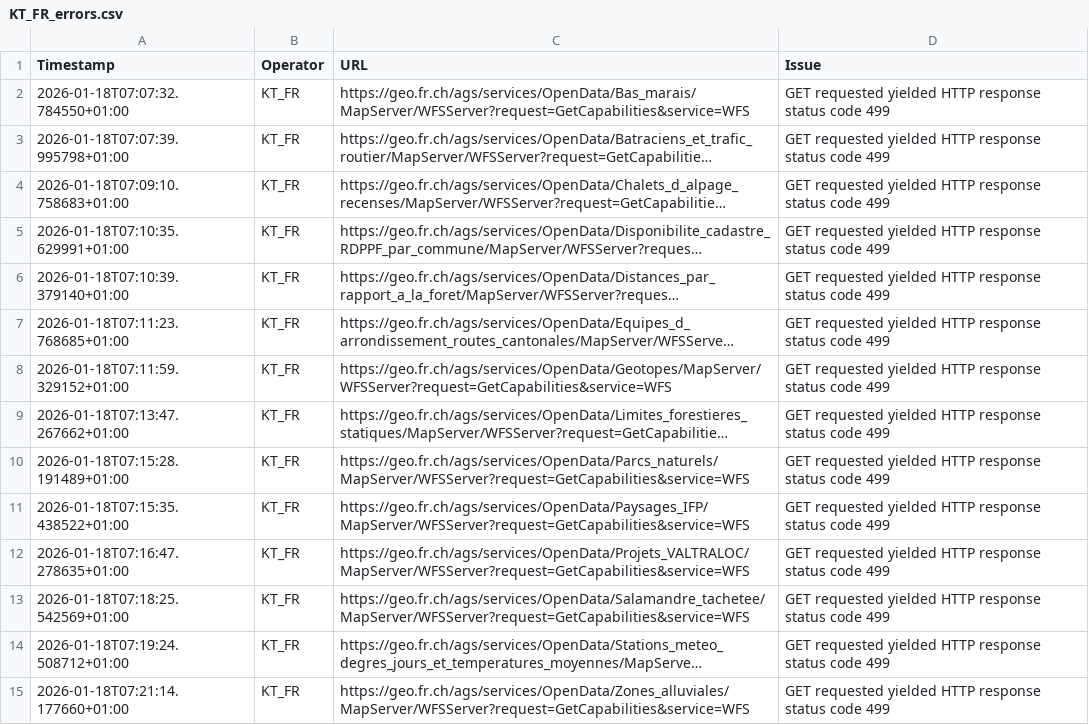
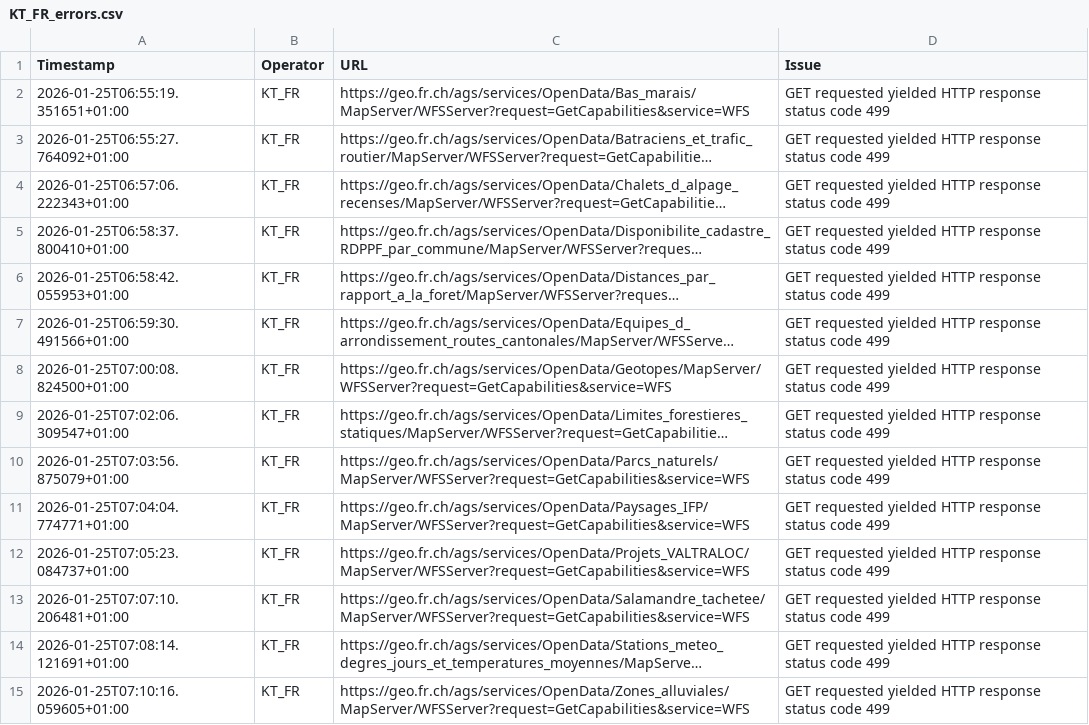
Before and after one commit to davidoesch/geoservice_harvester_poc, a CSV file: tools/KT_FR_errors.csv, drawn as a sheet; only a part is shown; long unchanged cells end in …; the diff covers the shown part only; the diff names each change by its address in the sheet, - before the commit and + after, or states it on an @@ line.

```diff
--- a/tools/KT_FR_errors.csv
+++ b/tools/KT_FR_errors.csv
-A2 (Timestamp): 2026-01-18T07:07:32.784550+01:00
+A2 (Timestamp): 2026-01-25T06:55:19.351651+01:00
-A3 (Timestamp): 2026-01-18T07:07:39.995798+01:00
+A3 (Timestamp): 2026-01-25T06:55:27.764092+01:00
-A4 (Timestamp): 2026-01-18T07:09:10.758683+01:00
+A4 (Timestamp): 2026-01-25T06:57:06.222343+01:00
-A5 (Timestamp): 2026-01-18T07:10:35.629991+01:00
+A5 (Timestamp): 2026-01-25T06:58:37.800410+01:00
-A6 (Timestamp): 2026-01-18T07:10:39.379140+01:00
+A6 (Timestamp): 2026-01-25T06:58:42.055953+01:00
-A7 (Timestamp): 2026-01-18T07:11:23.768685+01:00
+A7 (Timestamp): 2026-01-25T06:59:30.491566+01:00
-A8 (Timestamp): 2026-01-18T07:11:59.329152+01:00
+A8 (Timestamp): 2026-01-25T07:00:08.824500+01:00
-A9 (Timestamp): 2026-01-18T07:13:47.267662+01:00
+A9 (Timestamp): 2026-01-25T07:02:06.309547+01:00
-A10 (Timestamp): 2026-01-18T07:15:28.191489+01:00
+A10 (Timestamp): 2026-01-25T07:03:56.875079+01:00
-A11 (Timestamp): 2026-01-18T07:15:35.438522+01:00
+A11 (Timestamp): 2026-01-25T07:04:04.774771+01:00
-A12 (Timestamp): 2026-01-18T07:16:47.278635+01:00
+A12 (Timestamp): 2026-01-25T07:05:23.084737+01:00
-A13 (Timestamp): 2026-01-18T07:18:25.542569+01:00
+A13 (Timestamp): 2026-01-25T07:07:10.206481+01:00
-A14 (Timestamp): 2026-01-18T07:19:24.508712+01:00
+A14 (Timestamp): 2026-01-25T07:08:14.121691+01:00
-A15 (Timestamp): 2026-01-18T07:21:14.177660+01:00
+A15 (Timestamp): 2026-01-25T07:10:16.059605+01:00
```
Also changed, not shown: 1 added row and 22 edited cells elsewhere in this file, tools/Geodienste_errors.csv, tools/KT_GE_errors.csv, 10 other files.
